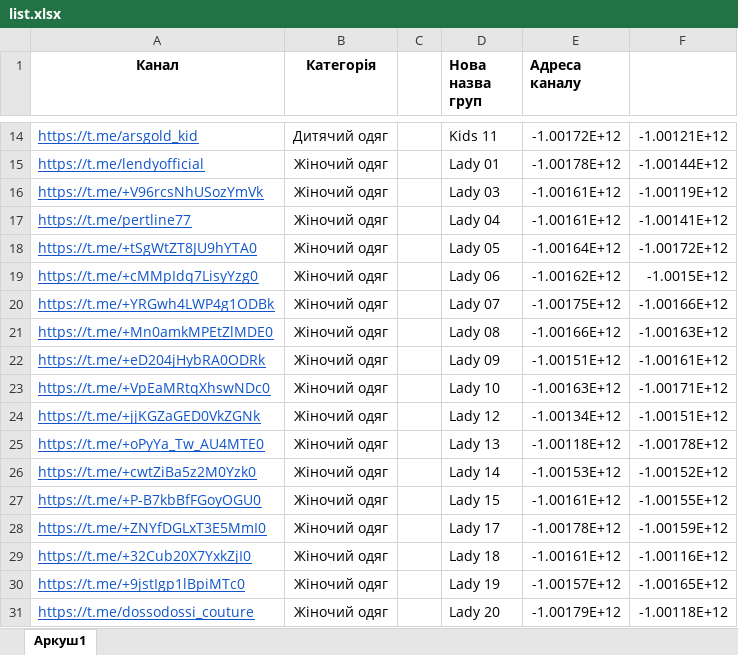
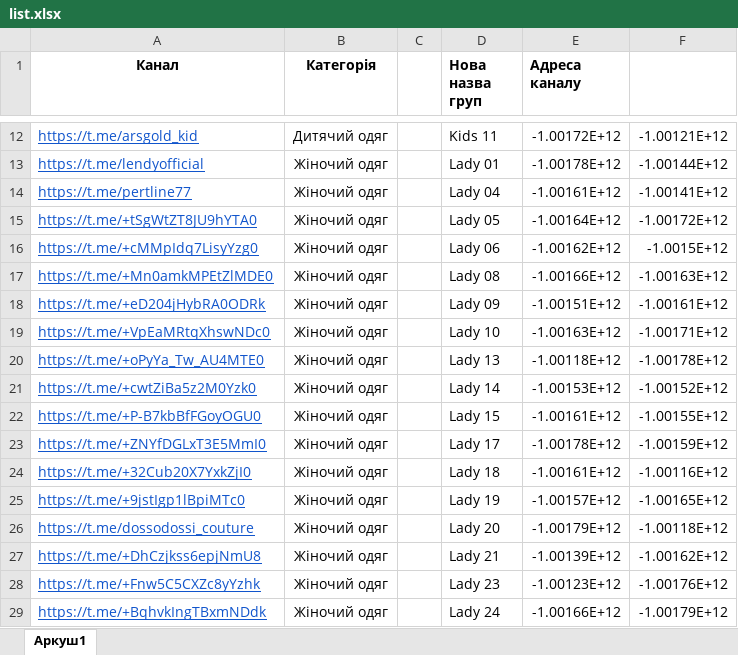
Before and after one commit to elaiviaien/seller_bot, an Excel workbook: list.xlsx, sheet Аркуш1, drawn as a sheet; only a part is shown, gaps mark what is left out; the shorter side is filled out with more unchanged rows; values as stored, in another font and other column widths than the file's, no borders; removed rows and columns are numbered as before the commit, all else as after; the diff covers the shown part only; the diff names each change by its address in the sheet, - before the commit and + after, or states it on an @@ line.

```diff
--- a/list.xlsx (sheet Аркуш1)
+++ b/list.xlsx (sheet Аркуш1)
-row 16: https://t.me/+V96rcsNhUSozYmVk | Жіночий одяг |  | Lady 03 | -1.00161E+12 | -1.00119E+12
-row 20: https://t.me/+YRGwh4LWP4g1ODBk | Жіночий одяг |  | Lady 07 | -1.00175E+12 | -1.00166E+12
-row 24: https://t.me/+jjKGZaGED0VkZGNk | Жіночий одяг |  | Lady 12 | -1.00134E+12 | -1.00151E+12
```
Also changed, not shown: 10 added rows and 4 removed rows elsewhere in this sheet, categories.xlsx, 6 other files.
